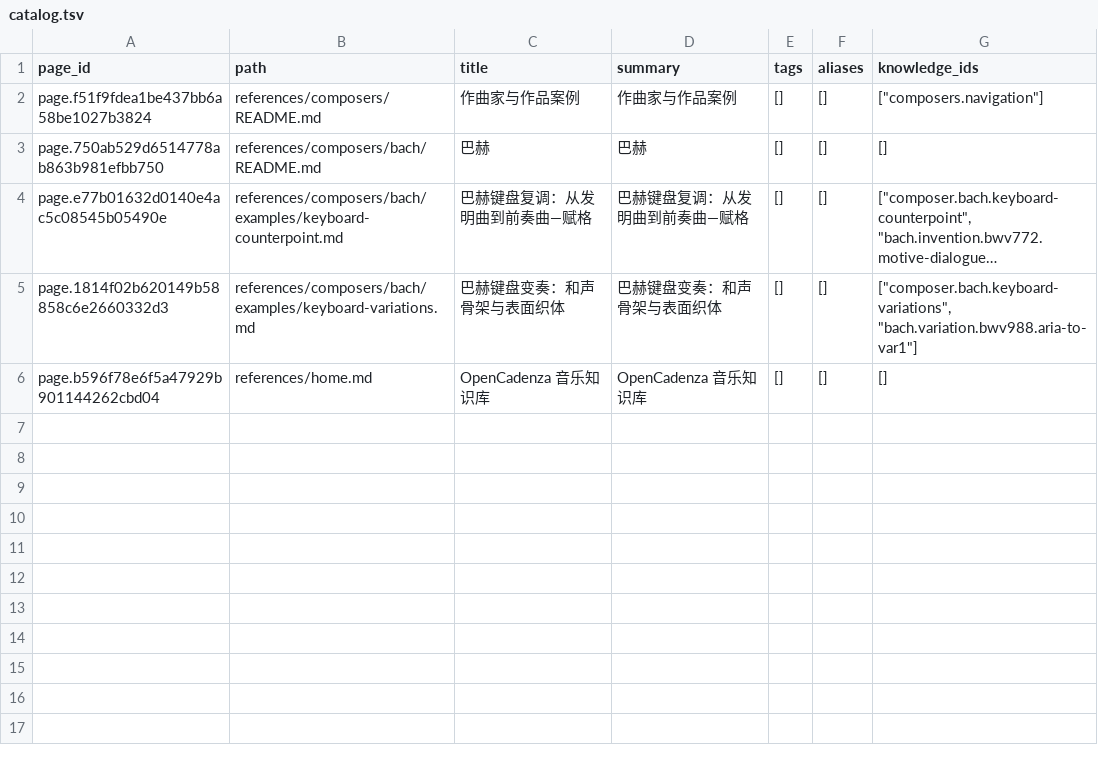
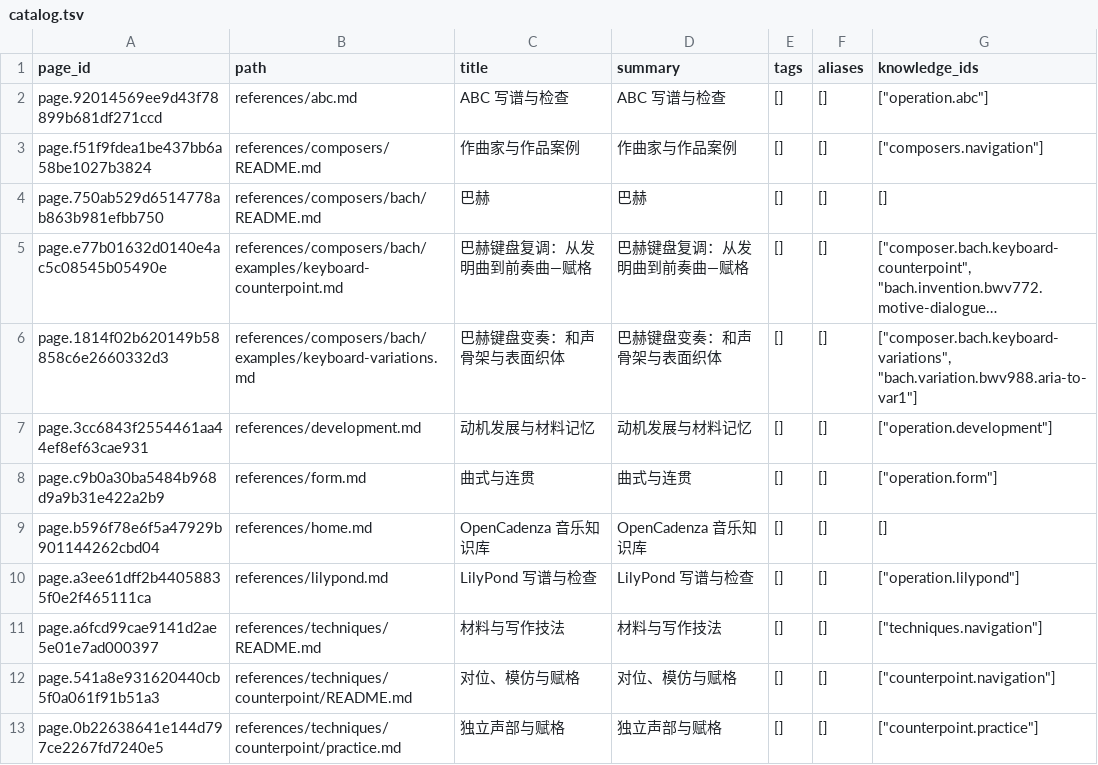
Before and after one commit to OpenCadenza/music-knowledge-base, a TSV file: catalog.tsv, drawn as a sheet; long unchanged cells end in …; the diff names each change by its address in the sheet, - before the commit and + after, or states it on an @@ line.

```diff
--- a/catalog.tsv
+++ b/catalog.tsv
+row 2: page.92014569ee9d43f78899b681df271ccd | references/abc.md | ABC 写谱与检查 | ABC 写谱与检查 | [] | [] | ["operation.abc"]
+row 7: page.3cc6843f2554461aa44ef8ef63cae931 | references/development.md | 动机发展与材料记忆 | 动机发展与材料记忆 | [] | [] | ["operation.development"]
+row 8: page.c9b0a30ba5484b968d9a9b31e422a2b9 | references/form.md | 曲式与连贯 | 曲式与连贯 | [] | [] | ["operation.form"]
+row 10: page.a3ee61dff2b44058835f0e2f465111ca | references/lilypond.md | LilyPond 写谱与检查 | LilyPond 写谱与检查 | [] | [] | ["operation.lilypond"]
+row 11: page.a6fcd99cae9141d2ae5e01e7ad000397 | references/techniques/README.md | 材料与写作技法 | 材料与写作技法 | [] | [] | ["techniques.navigation"]
+row 12: page.541a8e931620440cb5f0a061f91b51a3 | references/techniques/counterpoint/README.md | 对位、模仿与赋格 | 对位、模仿与赋格 | [] | [] | ["counterpoint.navigation"]
+row 13: page.0b22638641e144d797ce2267fd7240e5 | references/techniques/counterpoint/practice.md | 独立声部与赋格 | 独立声部与赋格 | [] | [] | ["counterpoint.practice"]
```
Also changed, not shown: 8 other files.
